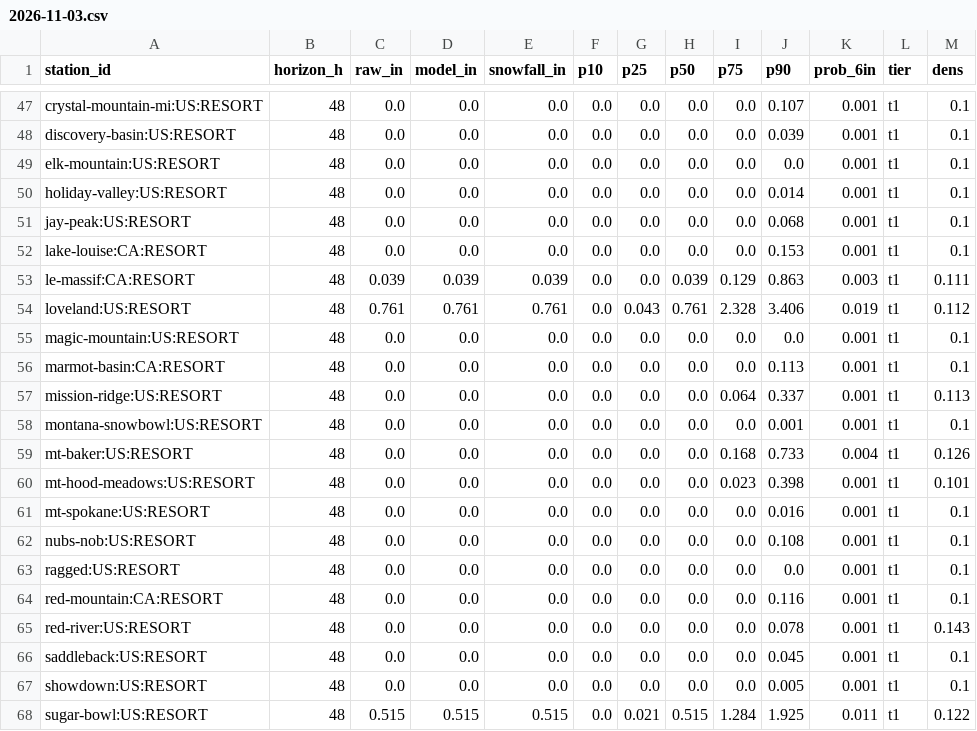
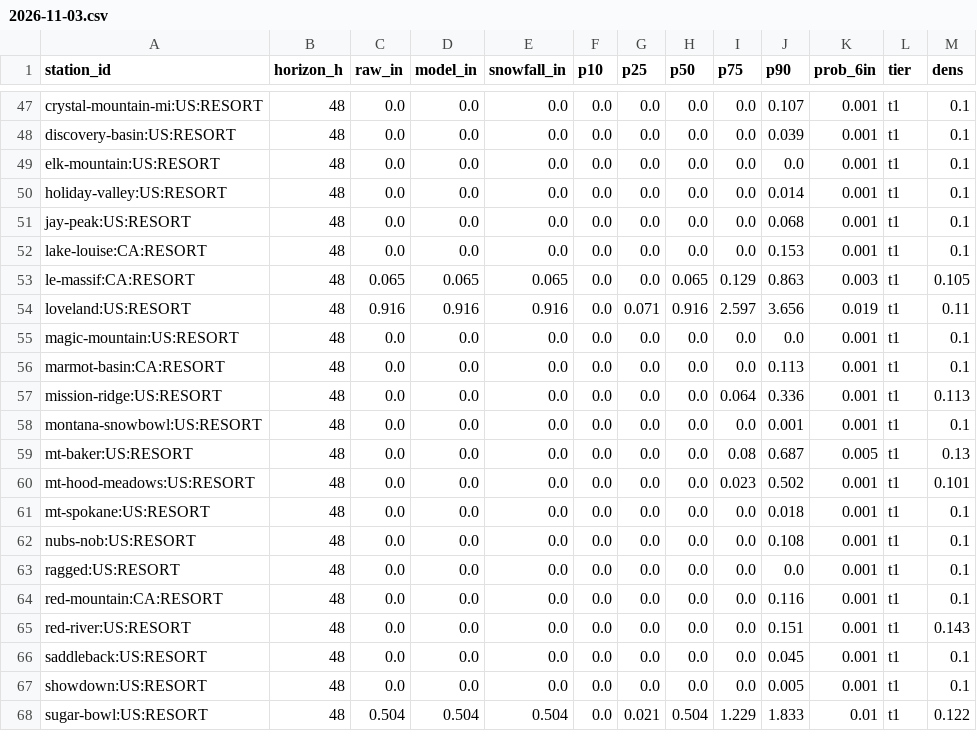
Before and after one commit to andrewnakas/open-powder-ensemble, a CSV file: history/resorts-na/2026-11-03.csv, drawn as a sheet; only a part is shown, gaps mark what is left out; the diff covers the shown part only.

```diff
--- a/history/resorts-na/2026-11-03.csv
+++ b/history/resorts-na/2026-11-03.csv
@@ -52,11 +52,11 @@ jay-peak:US:RESORT,48,0.0,0.0,0.0,0.0,0.0,0.0,0.0,0.068,0.001,t1,0.1
 lake-louise:CA:RESORT,48,0.0,0.0,0.0,0.0,0.0,0.0,0.0,0.153,0.001,t1,0.1
-le-massif:CA:RESORT,48,0.039,0.039,0.039,0.0,0.0,0.039,0.129,0.863,0.003,t1,0.111
-loveland:US:RESORT,48,0.761,0.761,0.761,0.0,0.043,0.761,2.328,3.406,0.019,t1,0.112
+le-massif:CA:RESORT,48,0.065,0.065,0.065,0.0,0.0,0.065,0.129,0.863,0.003,t1,0.105
+loveland:US:RESORT,48,0.916,0.916,0.916,0.0,0.071,0.916,2.597,3.656,0.019,t1,0.11
 magic-mountain:US:RESORT,48,0.0,0.0,0.0,0.0,0.0,0.0,0.0,0.0,0.001,t1,0.1
 marmot-basin:CA:RESORT,48,0.0,0.0,0.0,0.0,0.0,0.0,0.0,0.113,0.001,t1,0.1
-mission-ridge:US:RESORT,48,0.0,0.0,0.0,0.0,0.0,0.0,0.064,0.337,0.001,t1,0.113
+mission-ridge:US:RESORT,48,0.0,0.0,0.0,0.0,0.0,0.0,0.064,0.336,0.001,t1,0.113
 montana-snowbowl:US:RESORT,48,0.0,0.0,0.0,0.0,0.0,0.0,0.0,0.001,0.001,t1,0.1
-mt-baker:US:RESORT,48,0.0,0.0,0.0,0.0,0.0,0.0,0.168,0.733,0.004,t1,0.126
-mt-hood-meadows:US:RESORT,48,0.0,0.0,0.0,0.0,0.0,0.0,0.023,0.398,0.001,t1,0.101
-mt-spokane:US:RESORT,48,0.0,0.0,0.0,0.0,0.0,0.0,0.0,0.016,0.001,t1,0.1
+mt-baker:US:RESORT,48,0.0,0.0,0.0,0.0,0.0,0.0,0.08,0.687,0.005,t1,0.13
+mt-hood-meadows:US:RESORT,48,0.0,0.0,0.0,0.0,0.0,0.0,0.023,0.502,0.001,t1,0.101
+mt-spokane:US:RESORT,48,0.0,0.0,0.0,0.0,0.0,0.0,0.0,0.018,0.001,t1,0.1
 nubs-nob:US:RESORT,48,0.0,0.0,0.0,0.0,0.0,0.0,0.0,0.108,0.001,t1,0.1
@@ -64,5 +64,5 @@ ragged:US:RESORT,48,0.0,0.0,0.0,0.0,0.0,0.0,0.0,0.0,0.001,t1,0.1
 red-mountain:CA:RESORT,48,0.0,0.0,0.0,0.0,0.0,0.0,0.0,0.116,0.001,t1,0.1
-red-river:US:RESORT,48,0.0,0.0,0.0,0.0,0.0,0.0,0.0,0.078,0.001,t1,0.143
+red-river:US:RESORT,48,0.0,0.0,0.0,0.0,0.0,0.0,0.0,0.151,0.001,t1,0.143
 saddleback:US:RESORT,48,0.0,0.0,0.0,0.0,0.0,0.0,0.0,0.045,0.001,t1,0.1
 showdown:US:RESORT,48,0.0,0.0,0.0,0.0,0.0,0.0,0.0,0.005,0.001,t1,0.1
-sugar-bowl:US:RESORT,48,0.515,0.515,0.515,0.0,0.021,0.515,1.284,1.925,0.011,t1,0.122
+sugar-bowl:US:RESORT,48,0.504,0.504,0.504,0.0,0.021,0.504,1.229,1.833,0.01,t1,0.122
```
Also changed, not shown: 116 edited cells elsewhere in this file, history/observers/2026-11-03.csv, history/stations/2026-11-03.csv, 3 other files.
